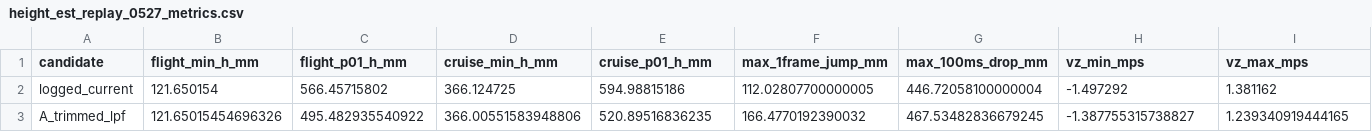
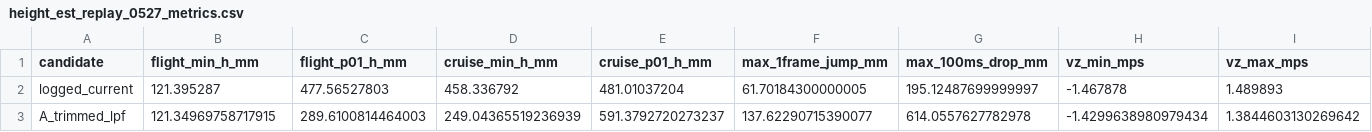
Before and after one commit to ZhangStudyLife/CYT4BB7_Air, a CSV file: project/code/Estimation/Height_Est/0527/height_est_replay_0527_metrics.csv, drawn as a sheet; only a part is shown; the diff covers the shown part only; the diff names each change by its address in the sheet, - before the commit and + after, or states it on an @@ line.

```diff
--- a/project/code/Estimation/Height_Est/0527/height_est_replay_0527_metrics.csv
+++ b/project/code/Estimation/Height_Est/0527/height_est_replay_0527_metrics.csv
-B2 (flight_min_h_mm): 121.650154
+B2 (flight_min_h_mm): 121.395287
-C2 (flight_p01_h_mm): 566.45715802
+C2 (flight_p01_h_mm): 477.56527803
-D2 (cruise_min_h_mm): 366.124725
+D2 (cruise_min_h_mm): 458.336792
-E2 (cruise_p01_h_mm): 594.98815186
+E2 (cruise_p01_h_mm): 481.01037204
-F2 (max_1frame_jump_mm): 112.02807700000005
+F2 (max_1frame_jump_mm): 61.70184300000005
-G2 (max_100ms_drop_mm): 446.72058100000004
+G2 (max_100ms_drop_mm): 195.12487699999997
-H2 (vz_min_mps): -1.497292
+H2 (vz_min_mps): -1.467878
-I2 (vz_max_mps): 1.381162
+I2 (vz_max_mps): 1.489893
-B3 (flight_min_h_mm): 121.65015454696326
+B3 (flight_min_h_mm): 121.34969758717915
-C3 (flight_p01_h_mm): 495.482935540922
+C3 (flight_p01_h_mm): 289.6100814464003
-D3 (cruise_min_h_mm): 366.00551583948806
+D3 (cruise_min_h_mm): 249.04365519236939
-E3 (cruise_p01_h_mm): 520.89516836235
+E3 (cruise_p01_h_mm): 591.3792720273237
-F3 (max_1frame_jump_mm): 166.4770192390032
+F3 (max_1frame_jump_mm): 137.62290715390077
-G3 (max_100ms_drop_mm): 467.53482836679245
+G3 (max_100ms_drop_mm): 614.0557627782978
-H3 (vz_min_mps): -1.387755315738827
+H3 (vz_min_mps): -1.4299638980979434
-I3 (vz_max_mps): 1.239340919444165
+I3 (vz_max_mps): 1.3844603130269642
```
Also changed, not shown: 88 edited cells elsewhere in this file, project/code/Estimation/Height_Est/0527/height_est_replay_0527_events.csv, 4 other files.
